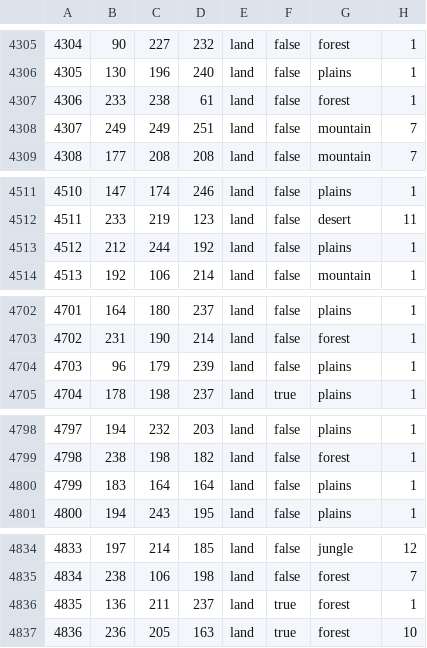
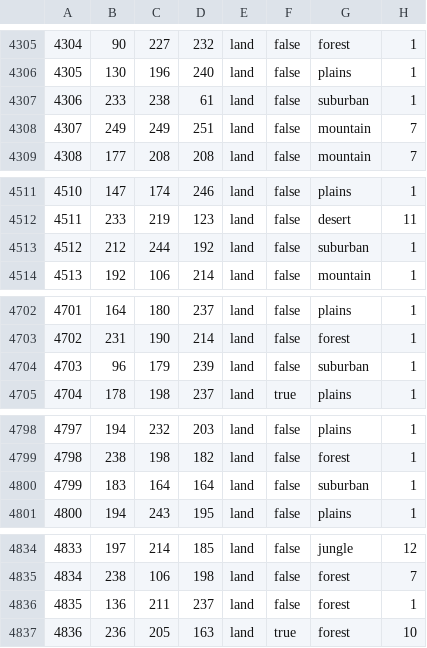
Before and after one commit to Ivysaur-Mrquestionmarks/HOI4_MAA, a CSV file: map/definition.csv, drawn as a sheet; only a part is shown, gaps mark what is left out; the diff covers the shown part only.

```diff
--- a/map/definition.csv
+++ b/map/definition.csv
@@ -4306,3 +4306,3 @@
 4305;130;196;240;land;false;plains;1
-4306;233;238;61;land;false;forest;1
+4306;233;238;61;land;false;suburban;1
 4307;249;249;251;land;false;mountain;7
@@ -4512,3 +4512,3 @@
 4511;233;219;123;land;false;desert;11
-4512;212;244;192;land;false;plains;1
+4512;212;244;192;land;false;suburban;1
 4513;192;106;214;land;false;mountain;1
@@ -4703,3 +4703,3 @@
 4702;231;190;214;land;false;forest;1
-4703;96;179;239;land;false;plains;1
+4703;96;179;239;land;false;suburban;1
 4704;178;198;237;land;true;plains;1
@@ -4799,3 +4799,3 @@
 4798;238;198;182;land;false;forest;1
-4799;183;164;164;land;false;plains;1
+4799;183;164;164;land;false;suburban;1
 4800;194;243;195;land;false;plains;1
@@ -4835,3 +4835,3 @@
 4834;238;106;198;land;false;forest;7
-4835;136;211;237;land;true;forest;1
+4835;136;211;237;land;false;forest;1
 4836;236;205;163;land;true;forest;10
```
Also changed, not shown: 34 edited cells elsewhere in this file, 16 other files.
